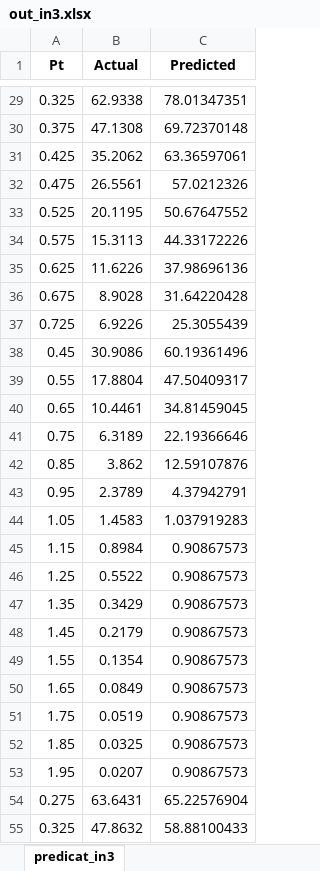
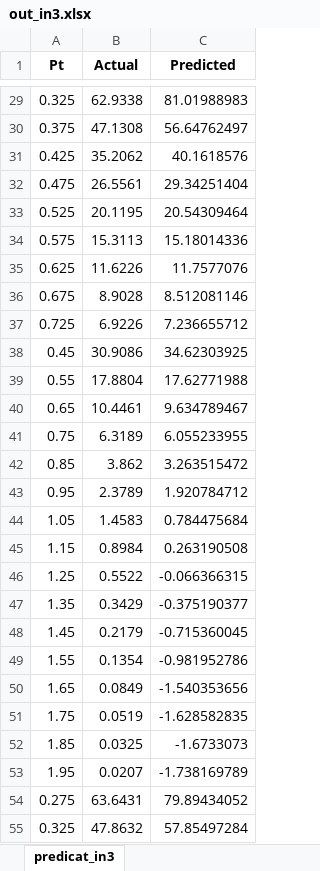
Before and after one commit to ahmed-eda/ANN, an Excel workbook: out_in3.xlsx, sheet predicat_in3, drawn as a sheet; only a part is shown, gaps mark what is left out; values as stored, in another font and other column widths than the file's, no borders; the diff covers the shown part only; the diff names each change by its address in the sheet, - before the commit and + after, or states it on an @@ line.

```diff
--- a/out_in3.xlsx (sheet predicat_in3)
+++ b/out_in3.xlsx (sheet predicat_in3)
-C29 (Predicted): 78.01347351
+C29 (Predicted): 81.01988983
-C30 (Predicted): 69.72370148
+C30 (Predicted): 56.64762497
-C31 (Predicted): 63.36597061
+C31 (Predicted): 40.1618576
-C32 (Predicted): 57.0212326
+C32 (Predicted): 29.34251404
-C33 (Predicted): 50.67647552
+C33 (Predicted): 20.54309464
-C34 (Predicted): 44.33172226
+C34 (Predicted): 15.18014336
-C35 (Predicted): 37.98696136
+C35 (Predicted): 11.7577076
-C36 (Predicted): 31.64220428
+C36 (Predicted): 8.512081146
-C37 (Predicted): 25.3055439
+C37 (Predicted): 7.236655712
-C38 (Predicted): 60.19361496
+C38 (Predicted): 34.62303925
-C39 (Predicted): 47.50409317
+C39 (Predicted): 17.62771988
-C40 (Predicted): 34.81459045
+C40 (Predicted): 9.634789467
-C41 (Predicted): 22.19366646
+C41 (Predicted): 6.055233955
-C42 (Predicted): 12.59107876
+C42 (Predicted): 3.263515472
-C43 (Predicted): 4.37942791
+C43 (Predicted): 1.920784712
-C44 (Predicted): 1.037919283
+C44 (Predicted): 0.784475684
-C45 (Predicted): 0.90867573
+C45 (Predicted): 0.263190508
-C46 (Predicted): 0.90867573
+C46 (Predicted): -0.066366315
-C47 (Predicted): 0.90867573
+C47 (Predicted): -0.375190377
-C48 (Predicted): 0.90867573
+C48 (Predicted): -0.715360045
-C49 (Predicted): 0.90867573
+C49 (Predicted): -0.981952786
-C50 (Predicted): 0.90867573
+C50 (Predicted): -1.540353656
-C51 (Predicted): 0.90867573
+C51 (Predicted): -1.628582835
-C52 (Predicted): 0.90867573
+C52 (Predicted): -1.6733073
-C53 (Predicted): 0.90867573
+C53 (Predicted): -1.738169789
-C54 (Predicted): 65.22576904
+C54 (Predicted): 79.89434052
-C55 (Predicted): 58.88100433
+C55 (Predicted): 57.85497284
```
Also changed, not shown: 198 edited cells elsewhere in this sheet, 4 other files.
